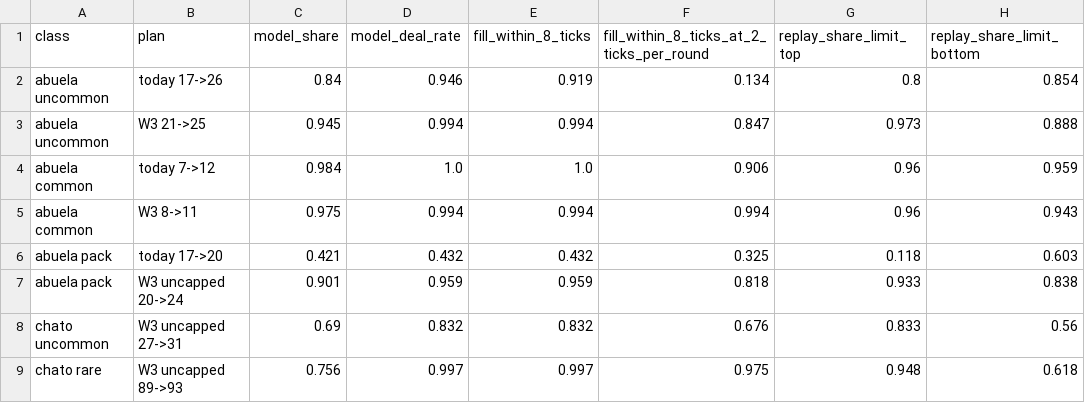
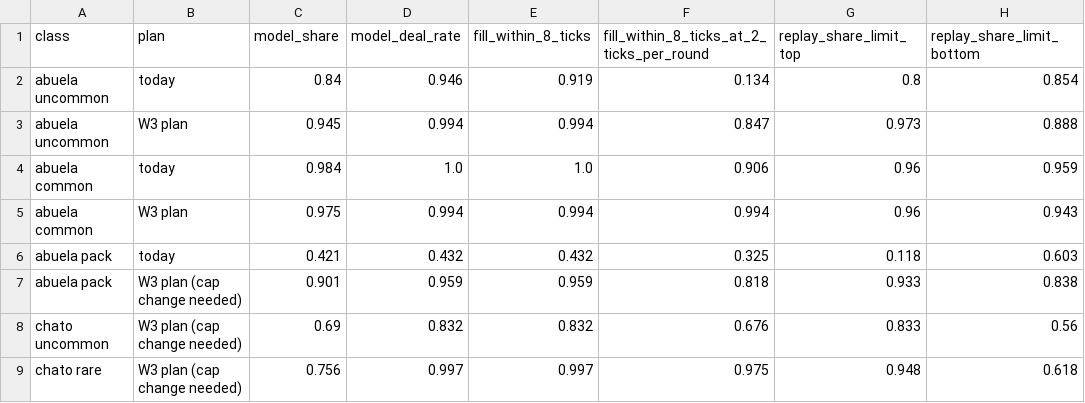
Before and after one commit to claude-hackaton-madrid-team-1/bazaar, a CSV file: docs/pitch/charts/04_ladder.csv, drawn as a sheet; only a part is shown; the diff names each change by its address in the sheet, - before the commit and + after, or states it on an @@ line.

```diff
--- a/docs/pitch/charts/04_ladder.csv
+++ b/docs/pitch/charts/04_ladder.csv
-B2 (plan): today 17->26
+B2 (plan): today
-B3 (plan): W3 21->25
+B3 (plan): W3 plan
-B4 (plan): today 7->12
+B4 (plan): today
-B5 (plan): W3 8->11
+B5 (plan): W3 plan
-B6 (plan): today 17->20
+B6 (plan): today
-B7 (plan): W3 uncapped 20->24
+B7 (plan): W3 plan (cap change needed)
-B8 (plan): W3 uncapped 27->31
+B8 (plan): W3 plan (cap change needed)
-B9 (plan): W3 uncapped 89->93
+B9 (plan): W3 plan (cap change needed)
```
Also changed, not shown: docs/pitch/charts/05_market_test.csv, 5 other files.
